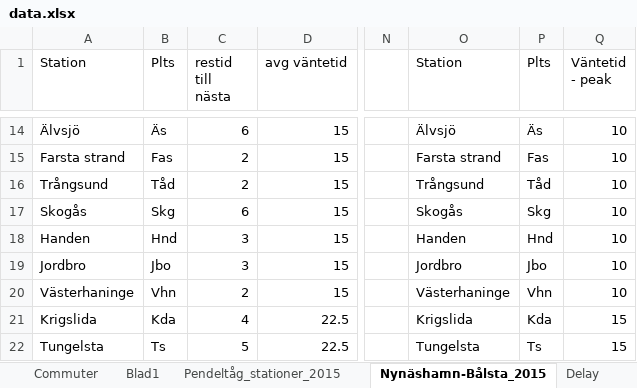
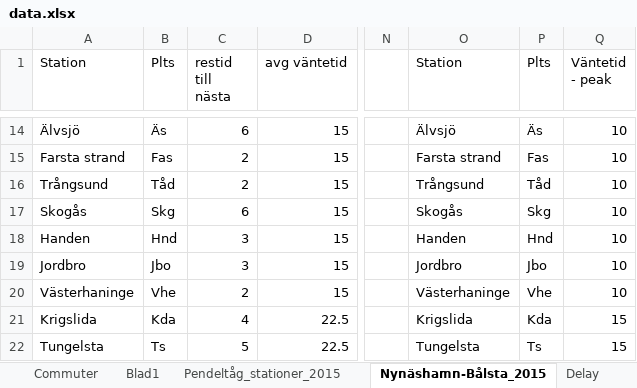
Before and after one commit to abdeaitali/VTT, an Excel workbook: 1_scenario/data.xlsx, sheet Nynäshamn-Bålsta_2015, drawn as a sheet; only a part is shown, gaps mark what is left out; values as stored, in another font and other column widths than the file's, no borders; conditional formats not drawn; the diff names each change by its address in the sheet, - before the commit and + after, or states it on an @@ line.

```diff
--- a/1_scenario/data.xlsx (sheet Nynäshamn-Bålsta_2015)
+++ b/1_scenario/data.xlsx (sheet Nynäshamn-Bålsta_2015)
-B20 (Plts): Vhn
+B20 (Plts): Vhe
-P20 (Plts): Vhn
+P20 (Plts): Vhe
```
Also changed, not shown: sheet Delay, sheet OD_pax, sheet Pendeltåg_stationer_2015, 10 other files.
